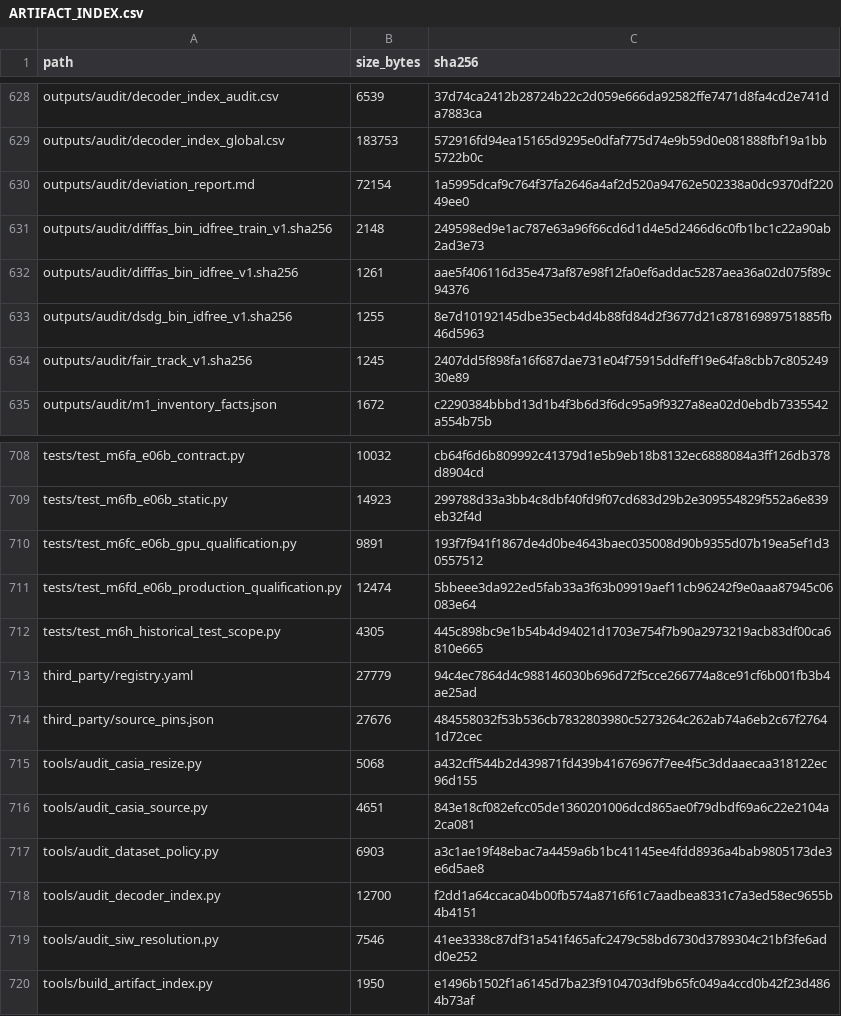
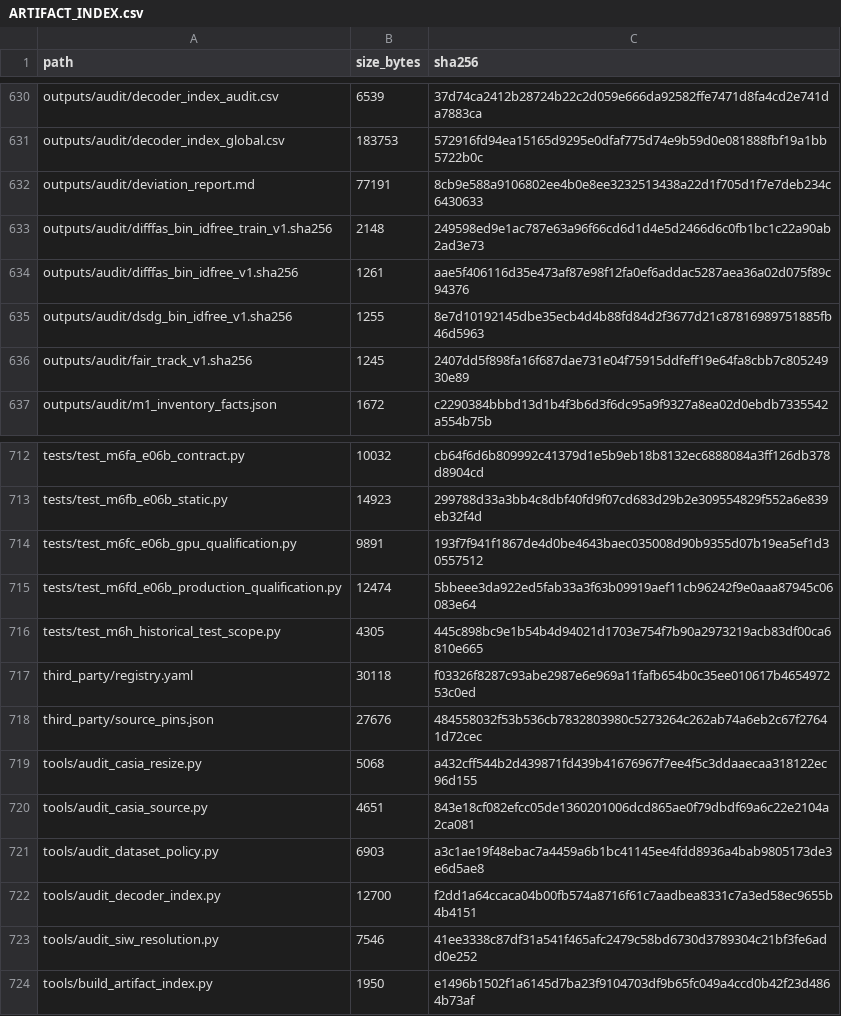
Before and after one commit to COngtuthien/GPAT_TransferBench, a CSV file: outputs/audit/ARTIFACT_INDEX.csv, drawn as a sheet; only a part is shown, gaps mark what is left out; the diff covers the shown part only.

```diff
--- a/outputs/audit/ARTIFACT_INDEX.csv
+++ b/outputs/audit/ARTIFACT_INDEX.csv
@@ -629,3 +631,3 @@ outputs/audit/decoder_index_audit.csv,6539,37d74ca2412b28724b22c2d059e666da92582
 outputs/audit/decoder_index_global.csv,183753,572916fd94ea15165d9295e0dfaf775d74e9b59d0e081888fbf19a1bb5722b0c
-outputs/audit/deviation_report.md,72154,1a5995dcaf9c764f37fa2646a4af2d520a94762e502338a0dc9370df22049ee0
+outputs/audit/deviation_report.md,77191,8cb9e588a9106802ee4b0e8ee3232513438a22d1f705d1f7e7deb234c6430633
 outputs/audit/difffas_bin_idfree_train_v1.sha256,2148,249598ed9e1ac787e63a96f66cd6d1d4e5d2466d6c0fb1bc1c22a90ab2ad3e73
@@ -712,3 +716,3 @@ tests/test_m6fd_e06b_production_qualification.py,12474,5bbeee3da922ed5fab33a3f63
 tests/test_m6h_historical_test_scope.py,4305,445c898bc9e1b54b4d94021d1703e754f7b90a2973219acb83df00ca6810e665
-third_party/registry.yaml,27779,94c4ec7864d4c988146030b696d72f5cce266774a8ce91cf6b001fb3b4ae25ad
+third_party/registry.yaml,30118,f03326f8287c93abe2987e6e969a11fafb654b0c35ee010617b465497253c0ed
 third_party/source_pins.json,27676,484558032f53b536cb7832803980c5273264c262ab74a6eb2c67f27641d72cec
```
Also changed, not shown: 5 added rows and 2 edited cells elsewhere in this file, 9 other files.
